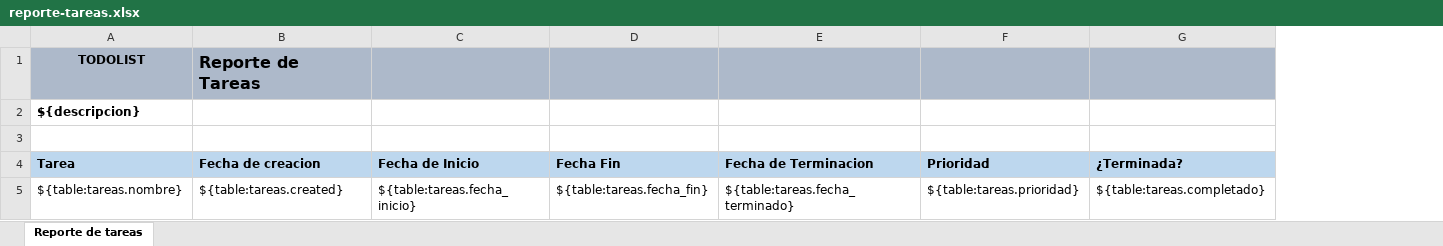
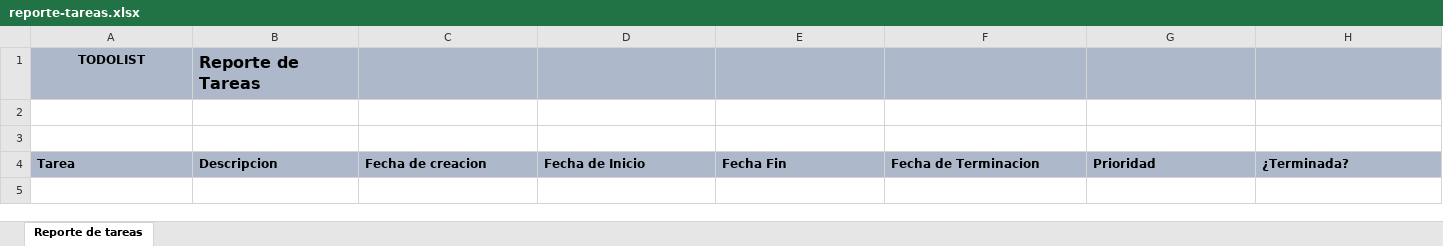
Before and after one commit to Carlos7275/AppTareas, an Excel workbook: api/public/templates/reporte-tareas.xlsx, sheet Reporte de tareas, drawn as a sheet; values as stored, in another font and other column widths than the file's, no borders; charts and pictures not drawn; removed rows and columns are numbered as before the commit, all else as after; the diff names each change by its address in the sheet, - before the commit and + after, or states it on an @@ line.

Commit message:
Dev a main (#9)
* Plantilla de reporte de excel

Se integro el archivo de plantilla de excel que se elimino por accidente.

* Mejora en el guardado de fechas

Se modifico la utileria y el guardado de la fecha para que sea UTC.

* Cambios en la columna a estado por completada?

* Indicador de elementos totales en paginadores

* Ajuste en verificar token

Se elimina el token dentro de la promise

* Integra la generación de informes de Excel y optimiza las tareas.

Se ha añadido ExcelService para generar informes de forma eficiente utilizando ExcelJS y procesamiento por lotes asíncrono. Se ha actualizado la entidad tareas con índices para mejorar el rendimiento de las consultas. Se ha refactorizado el controlador y el servicio de tareas para mejorar la paginación y el orden. Se ha sustituido la lógica de plantillas XLSX heredada por un nuevo flujo de trabajo de informes de Excel en el trabajador. Se han actualizado las dependencias para incluir bull y @nestjs/bull para el futuro procesamiento de colas.

* Add files via upload

* Añadir regla de fusión para archivos .xlsx en .gitattributes

Configuré .gitattributes para tratar los archivos .xlsx como binarios y utilizar la estrategia de fusión «ours» para evitar conflictos de fusión en los archivos de Excel.

```diff
--- a/api/public/templates/reporte-tareas.xlsx (sheet Reporte de tareas)
+++ b/api/public/templates/reporte-tareas.xlsx (sheet Reporte de tareas)
+column B, rows 1-4: Reporte de Tareas |  |  | Descripcion
-C1: Reporte de Tareas
+C1: (empty)
-A2: ${descripcion}
+A2: (empty)
-A4 fill: #BDD7EE
+A4 fill: #ADB9CA
-C4:H4 fill: #BDD7EE
+C4:H4 fill: #ADB9CA
-row 5: ${table:tareas.nombre} | ${table:tareas.created} | ${table:tareas.fecha_inicio} | ${table:tareas.fecha_fin} | ${table:tareas.fecha_terminado} | ${table:tareas.prioridad} | ${table:tareas.completado}
```
Also changed, not shown: 12 other files.
